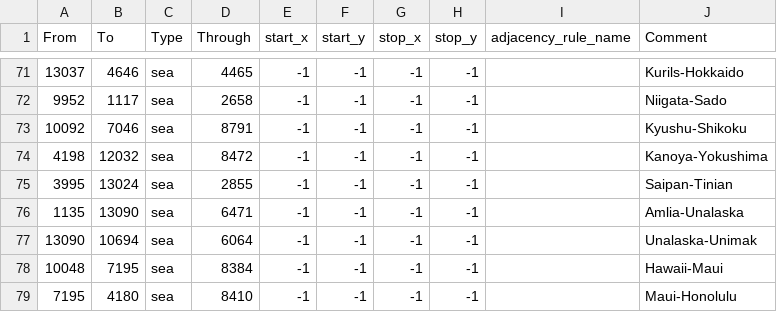
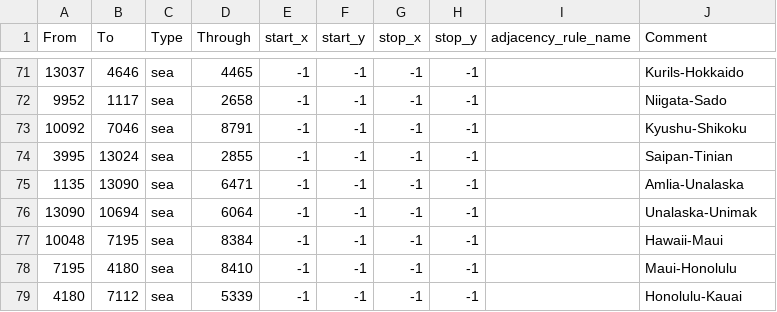
Before and after one commit to BSM-HOI4/HOI4-Bakasekaitizu-MOD, a CSV file: bakasekai/map/adjacencies.csv, drawn as a sheet; only a part is shown, gaps mark what is left out; the shorter side is filled out with more unchanged rows.

```diff
--- a/bakasekai/map/adjacencies.csv
+++ b/bakasekai/map/adjacencies.csv
@@ -73,3 +73,2 @@ From;To;Type;Through;start_x;start_y;stop_x;stop_y;adjacency_rule_name;Comment
 10092;7046;sea;8791;-1;-1;-1;-1;;Kyushu-Shikoku
-4198;12032;sea;8472;-1;-1;-1;-1;;Kanoya-Yokushima
 3995;13024;sea;2855;-1;-1;-1;-1;;Saipan-Tinian
```
Also changed, not shown: bakasekai/map/definition.csv, 1 other file.
